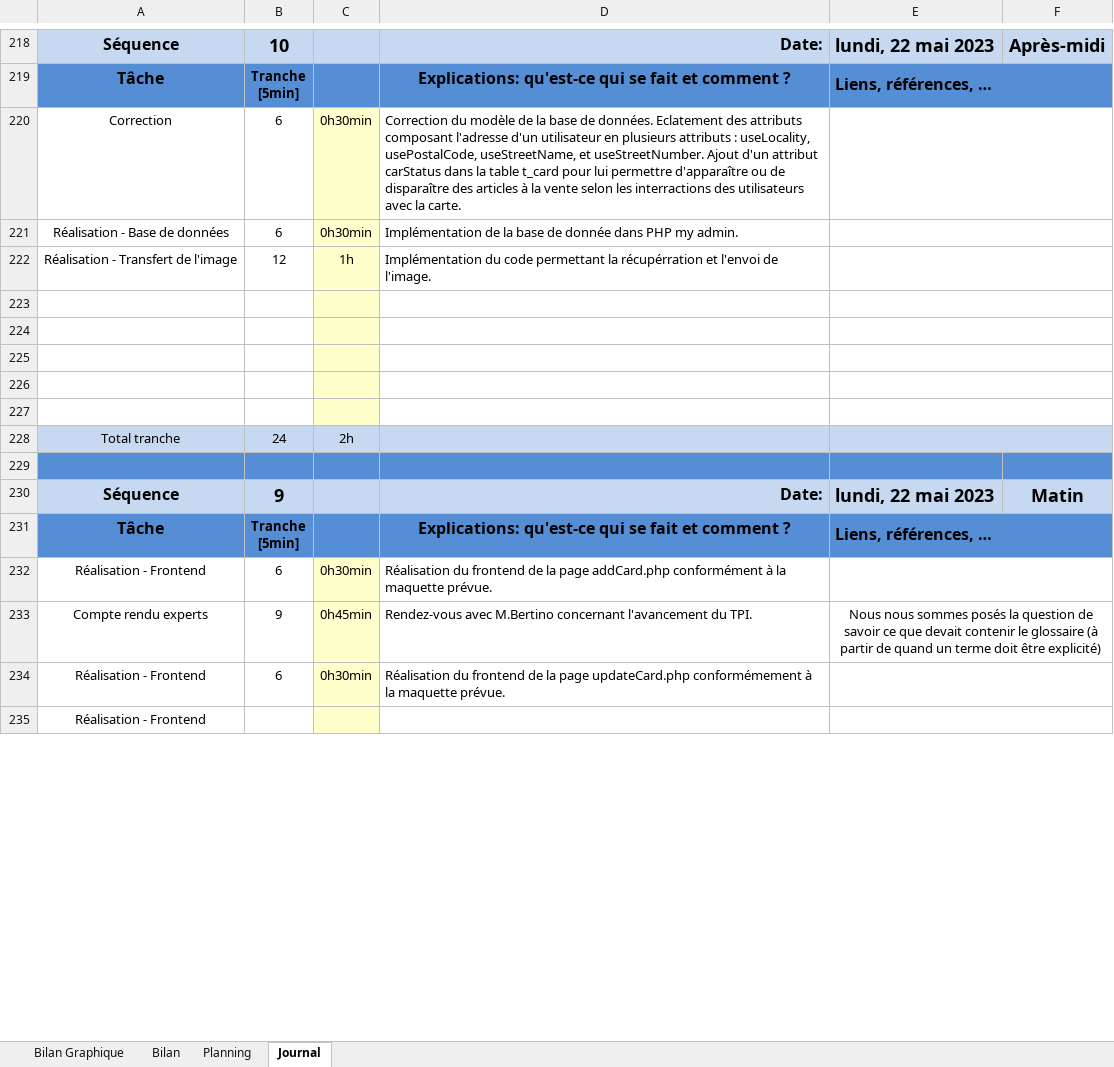
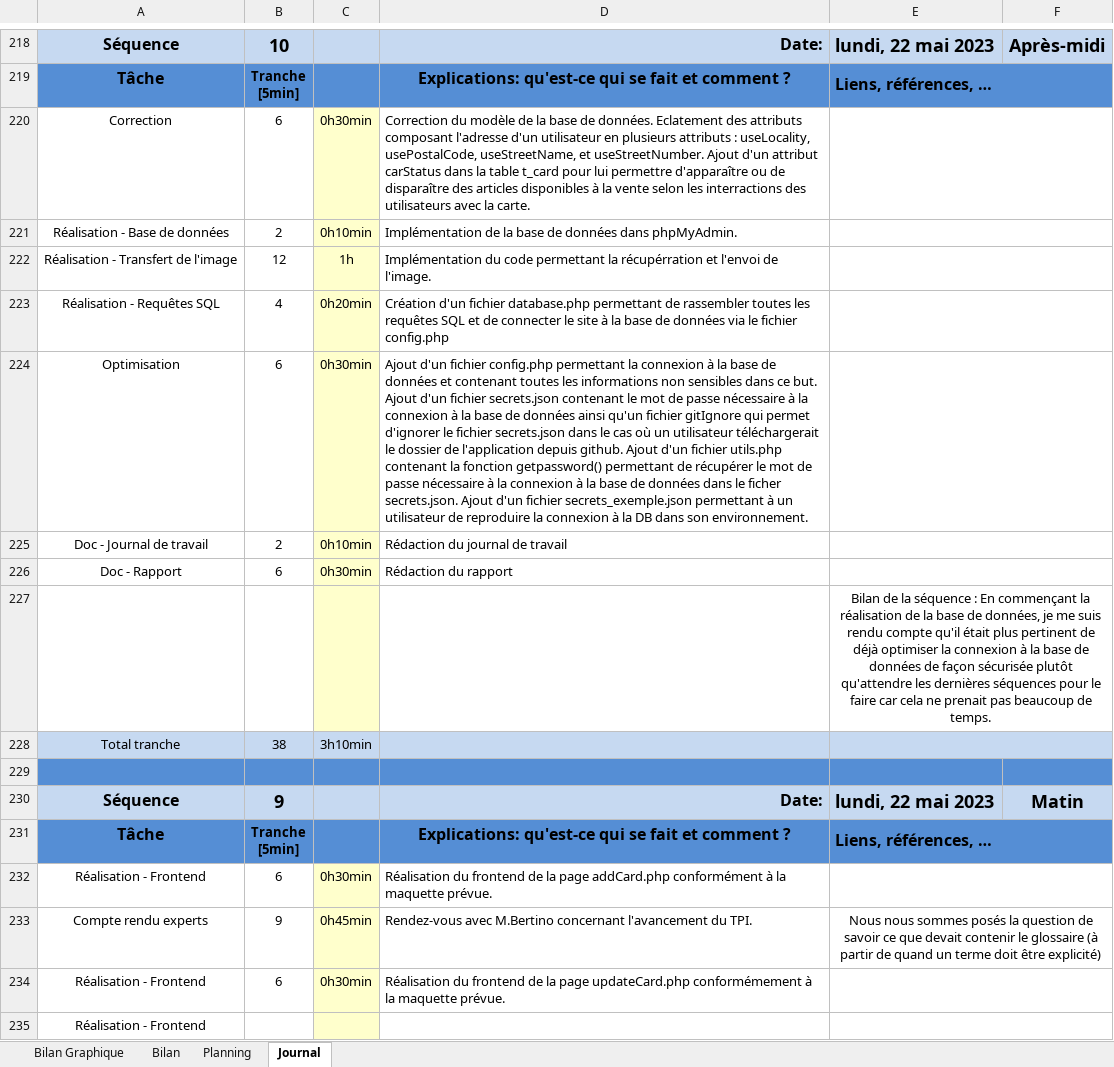
Before and after one commit to davassayah/TPI_David_Assayah_2023, an Excel workbook: doc/planification-jnltrav_David_Assayah.xlsm, sheet Journal, drawn as a sheet; only a part is shown, gaps mark what is left out; values as stored, in another font and other column widths than the file's, no borders; charts and pictures and conditional formats not drawn; 1 other sheet too large or unreadable and not compared; the diff names each change by its address in the sheet, - before the commit and + after, or states it on an @@ line.

Commit message:
Création d'un fichier database.php permettant de gérer la connexion à la base de données et toutes les requêtes SQL

```diff
--- a/doc/planification-jnltrav_David_Assayah.xlsm (sheet Journal)
+++ b/doc/planification-jnltrav_David_Assayah.xlsm (sheet Journal)
-D220: …des articles à la…
+D220: …des articles disponibles à la…
-B221: 6
+B221: 2
-C221: 0h30min
+C221: 0h10min
-D221: …base de donnée dans PHP my admin.
+D221: …base de données dans phpMyAdmin.
-row 223: (empty)
+row 223: Réalisation - Requêtes SQL | 4 | 0h20min | Création d'un fichier database.php permettant de rassembler toutes les requêtes SQL et de connecter le site à la base de données via le fichier config.php
-row 224: (empty)
+row 224: Optimisation | 6 | 0h30min | Ajout d'un fichier config.php permettant la connexion à la base de données et contenant toutes les informations non sensibles dans ce but. Ajout d'un fichier secrets.json contenant le mot de passe nécessaire à la connexion à la base de données ainsi qu'un fichier gitIgnore qui permet d'ignorer le fichier secrets.json dans le cas où un utilisateur téléchargerait le dossier de l'application depuis github. Ajout d'un fichier utils.php contenant la fonction getpassword() permettant de récupérer le mot de passe nécessaire à la connexion à la base de données dans le ficher secrets.json. Ajout d'un fichier secrets_exemple.json permettant à un utilisateur de reproduire la connexion à la DB dans son environnement.
-row 225: (empty)
+row 225: Doc - Journal de travail | 2 | 0h10min | Rédaction du journal de travail
-row 226: (empty)
+row 226: Doc - Rapport | 6 | 0h30min | Rédaction du rapport
-E227: (empty)
+E227: Bilan de la séquence : En commençant la réalisation de la base de données, je me suis rendu compte qu'il était plus pertinent de déjà optimiser la connexion à la base de données de façon sécurisée plutôt qu'attendre les dernières séquences pour le faire car cela ne prenait pas beaucoup de temps.
-B228: 24
+B228: 38
-C228: 2h
+C228: 3h10min
```
Also changed, not shown: charts or pictures, 5 other files.
